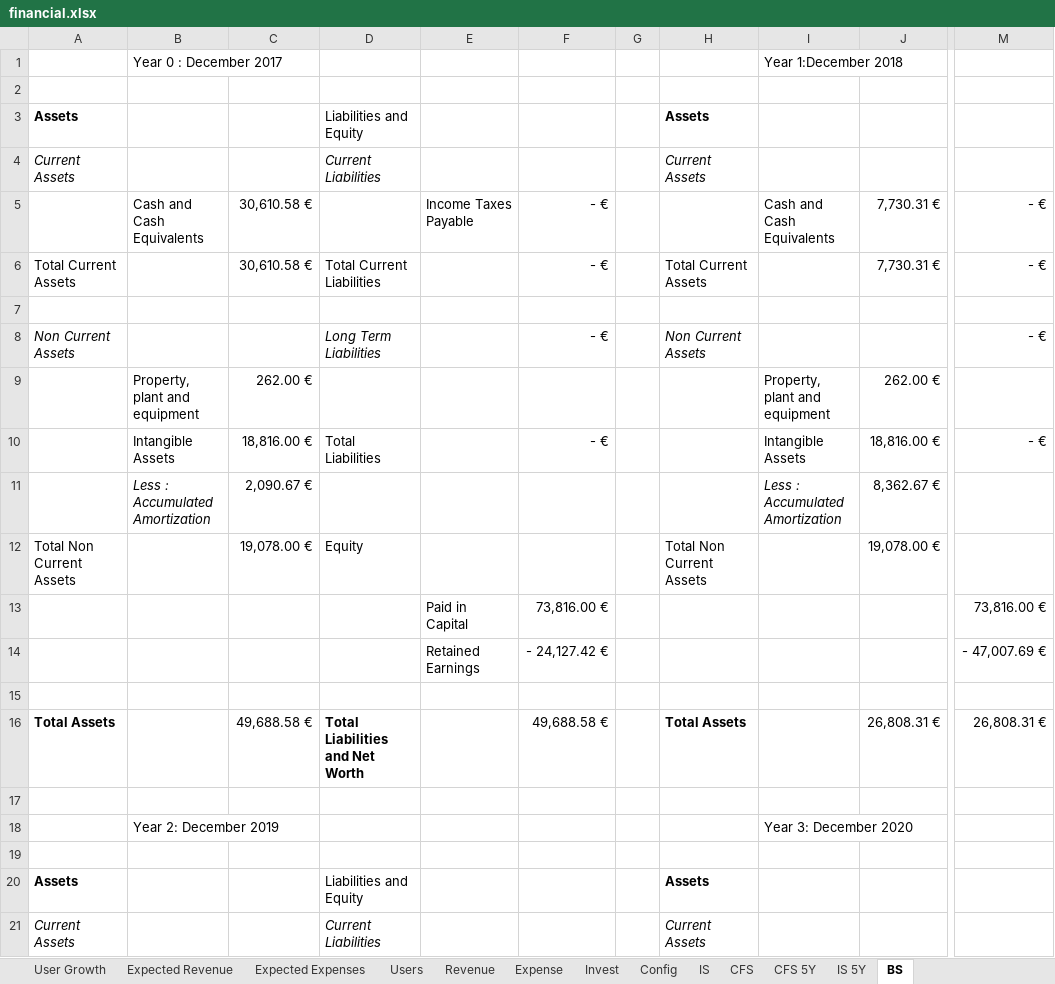
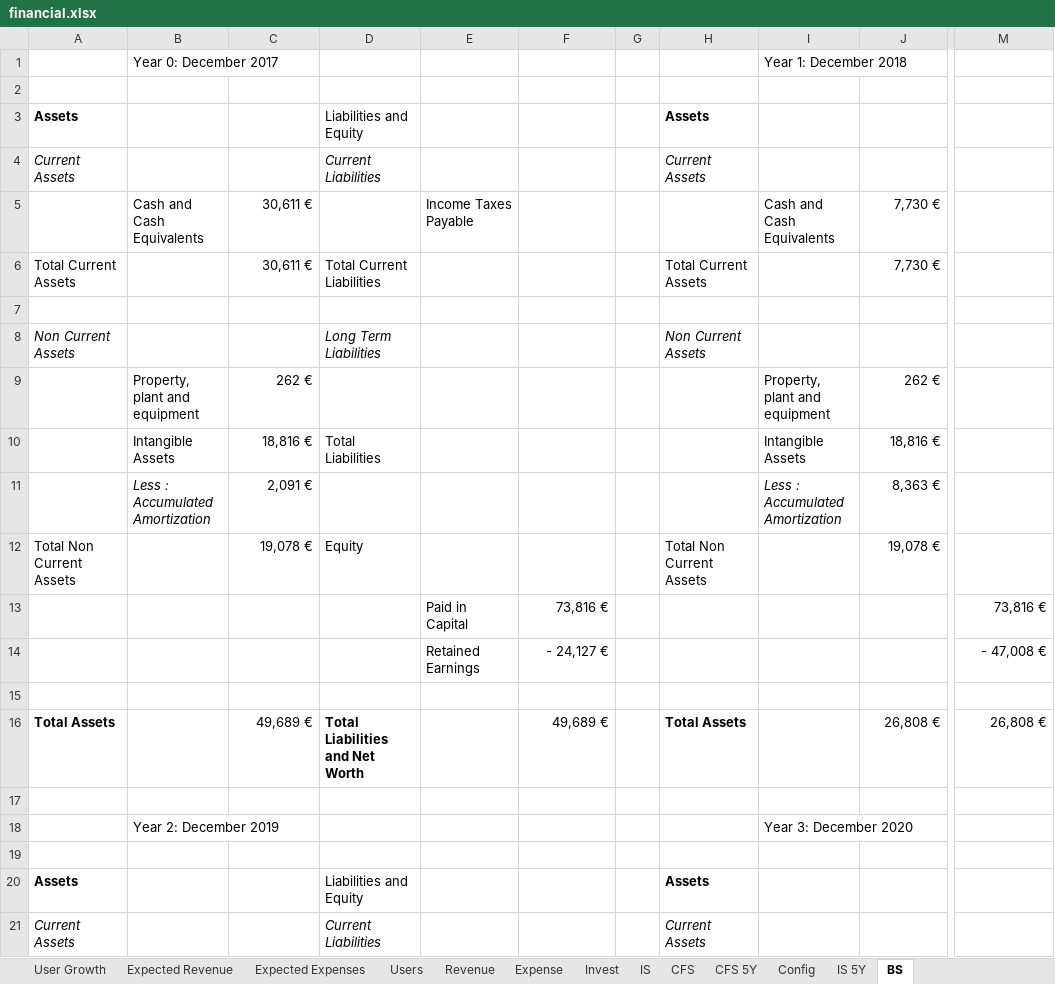
Before and after one commit to simonpicard/copark-business-plan, an Excel workbook: sheets/financial.xlsx, sheet BS, drawn as a sheet; only a part is shown, gaps mark what is left out; values as stored, in another font and other column widths than the file's, no borders; the diff covers the shown part only; the diff names each change by its address in the sheet, - before the commit and + after, or states it on an @@ line.

```diff
--- a/sheets/financial.xlsx (sheet BS)
+++ b/sheets/financial.xlsx (sheet BS)
@@ sheet tab order changed: User Growth | Expected Revenue | Expected Expenses | Users | Revenue | Expense | Invest | IS | CFS | CFS 5Y | Config | IS 5Y | BS @@
-B1: Year 0 : December 2017
+B1: Year 0: December 2017
-I1: Year 1:December 2018
+I1: Year 1: December 2018
-C5:C6: 30,610.58 €
+C5:C6: 30,611 €
-F5:F6: - €
+F5:F6: (empty)
-J5:J6: 7,730.31 €
+J5:J6: 7,730 €
-M5:M6: - €
+M5:M6: (empty)
-F8: - €
+F8: (empty)
-M8: - €
+M8: (empty)
-C9: 262.00 €
+C9: 262 €
-J9: 262.00 €
+J9: 262 €
-C10: 18,816.00 €
+C10: 18,816 €
-F10: - €
+F10: (empty)
-J10: 18,816.00 €
+J10: 18,816 €
-M10: - €
+M10: (empty)
-C11: 2,090.67 €
+C11: 2,091 €
-J11: 8,362.67 €
+J11: 8,363 €
-C12: 19,078.00 €
+C12: 19,078 €
-J12: 19,078.00 €
+J12: 19,078 €
-F13: 73,816.00 €
+F13: 73,816 €
-M13: 73,816.00 €
+M13: 73,816 €
-F14: - 24,127.42 €
+F14: - 24,127 €
-M14: - 47,007.69 €
+M14: - 47,008 €
-C16: 49,688.58 €
+C16: 49,689 €
-F16: 49,688.58 €
+F16: 49,689 €
-J16: 26,808.31 €
+J16: 26,808 €
-M16: 26,808.31 €
+M16: 26,808 €
```
Also changed, not shown: 56 edited cells elsewhere in this sheet, sheet IS 5Y, sheet CFS 5Y, 1 other file.
